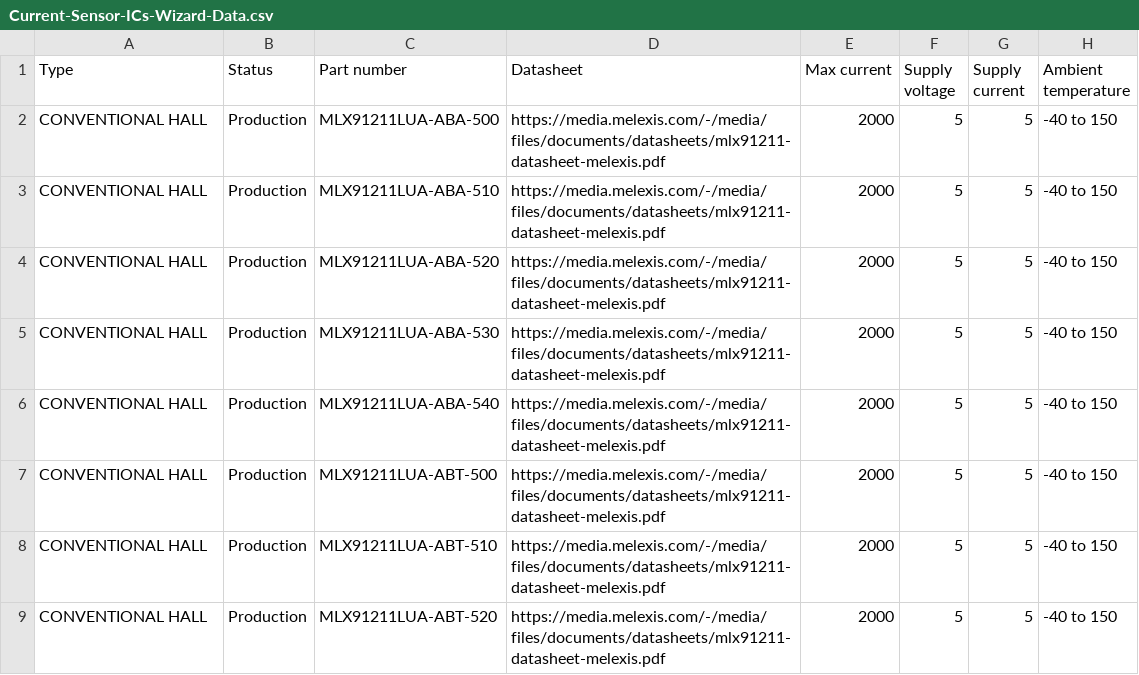
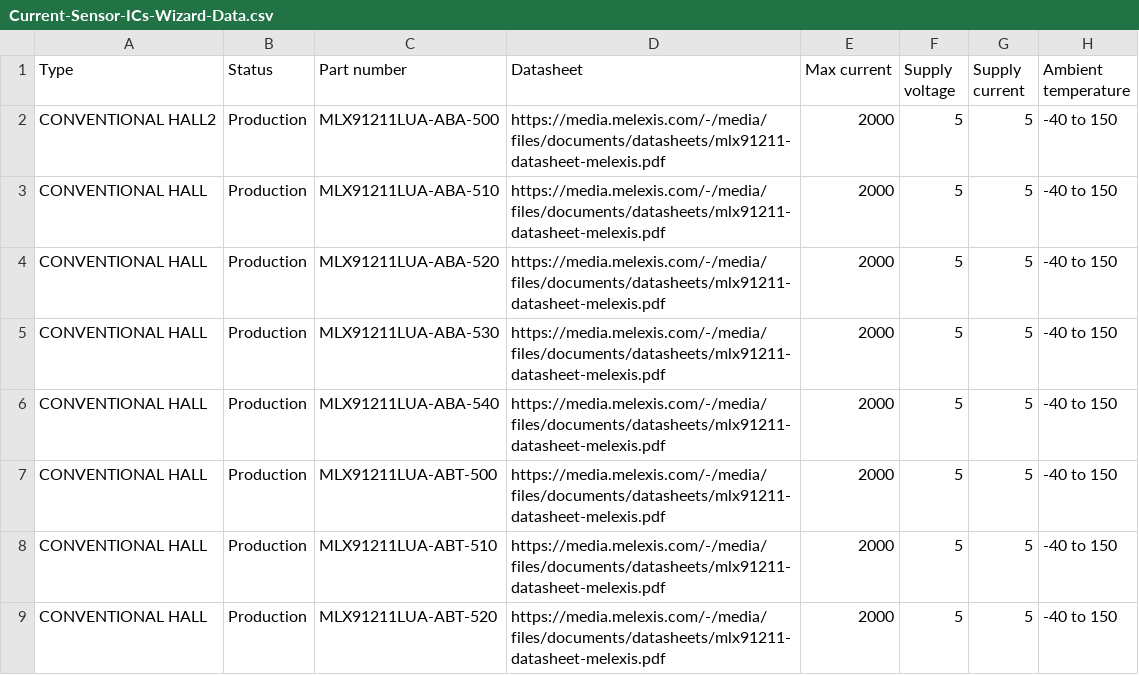
Before and after one commit to MelexisBC/Wizard--Current-Sensor-ICs-Data, a CSV file: Current-Sensor-ICs-Wizard-Data.csv, drawn as a sheet; only a part is shown; the diff names each change by its address in the sheet, - before the commit and + after, or states it on an @@ line.

Commit message:
Wizard - Current sensor ICs - Google sheet updated

```diff
--- a/Current-Sensor-ICs-Wizard-Data.csv
+++ b/Current-Sensor-ICs-Wizard-Data.csv
-A2 (Type): CONVENTIONAL HALL
+A2 (Type): CONVENTIONAL HALL2
```
